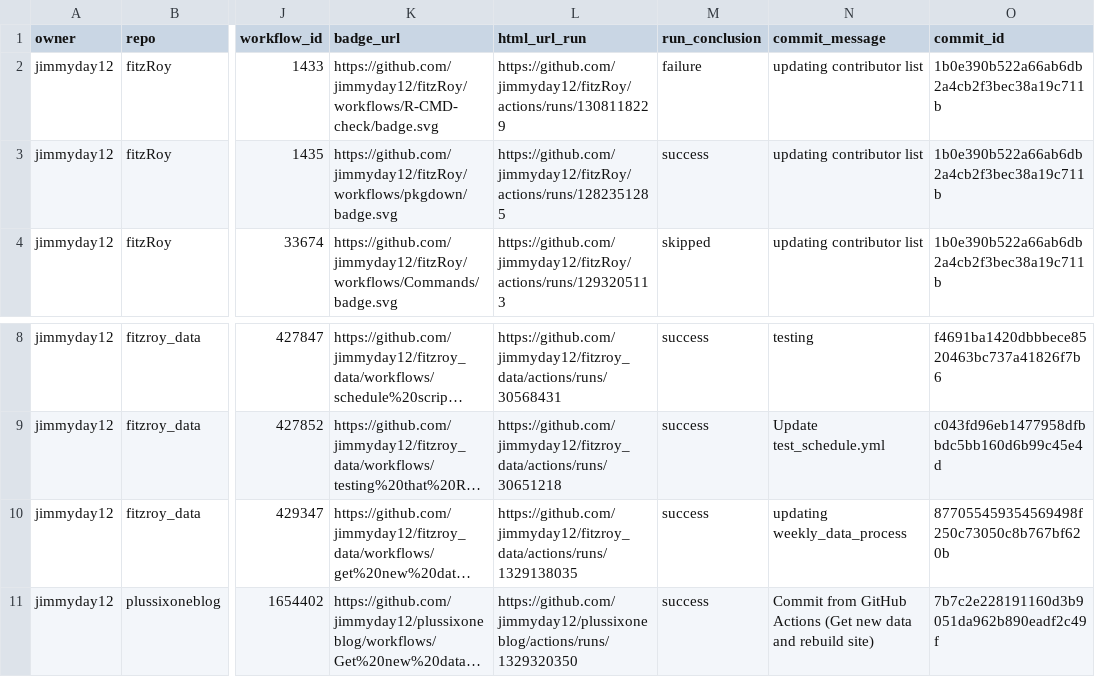
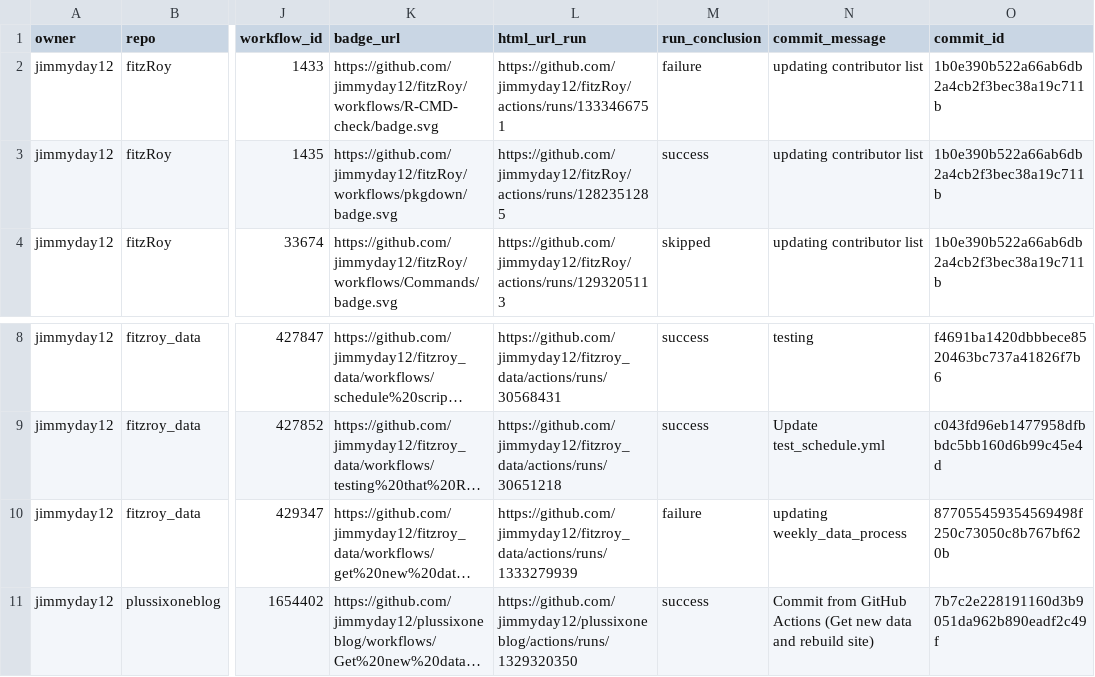
Before and after one commit to jimmyday12/status, a CSV file: repos.csv, drawn as a sheet; only a part is shown, gaps mark what is left out; long unchanged cells end in …; the diff names each change by its address in the sheet, - before the commit and + after, or states it on an @@ line.

```diff
--- a/repos.csv
+++ b/repos.csv
-L2 (html_url_run): https://github.com/jimmyday12/fitzRoy/actions/runs/1308118229
+L2 (html_url_run): https://github.com/jimmyday12/fitzRoy/actions/runs/1333466751
-L10 (html_url_run): https://github.com/jimmyday12/fitzroy_data/actions/runs/1329138035
+L10 (html_url_run): https://github.com/jimmyday12/fitzroy_data/actions/runs/1333279939
-M10 (run_conclusion): success
+M10 (run_conclusion): failure
```
Also changed, not shown: 1 other file.
